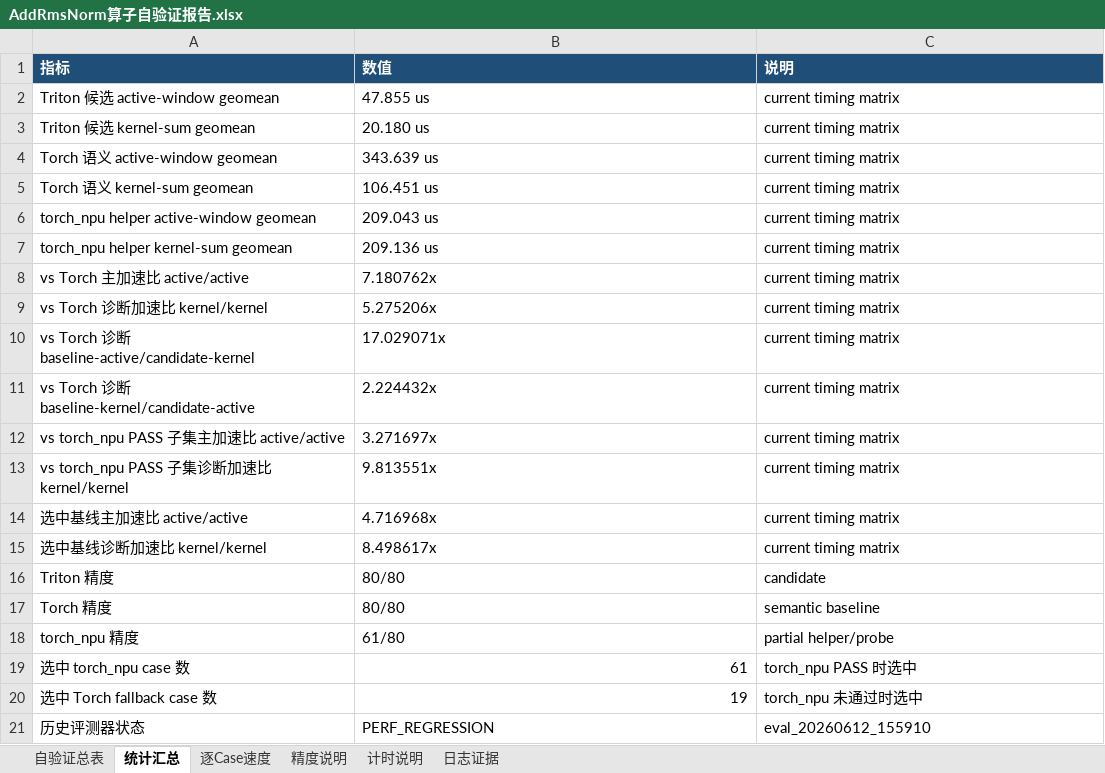
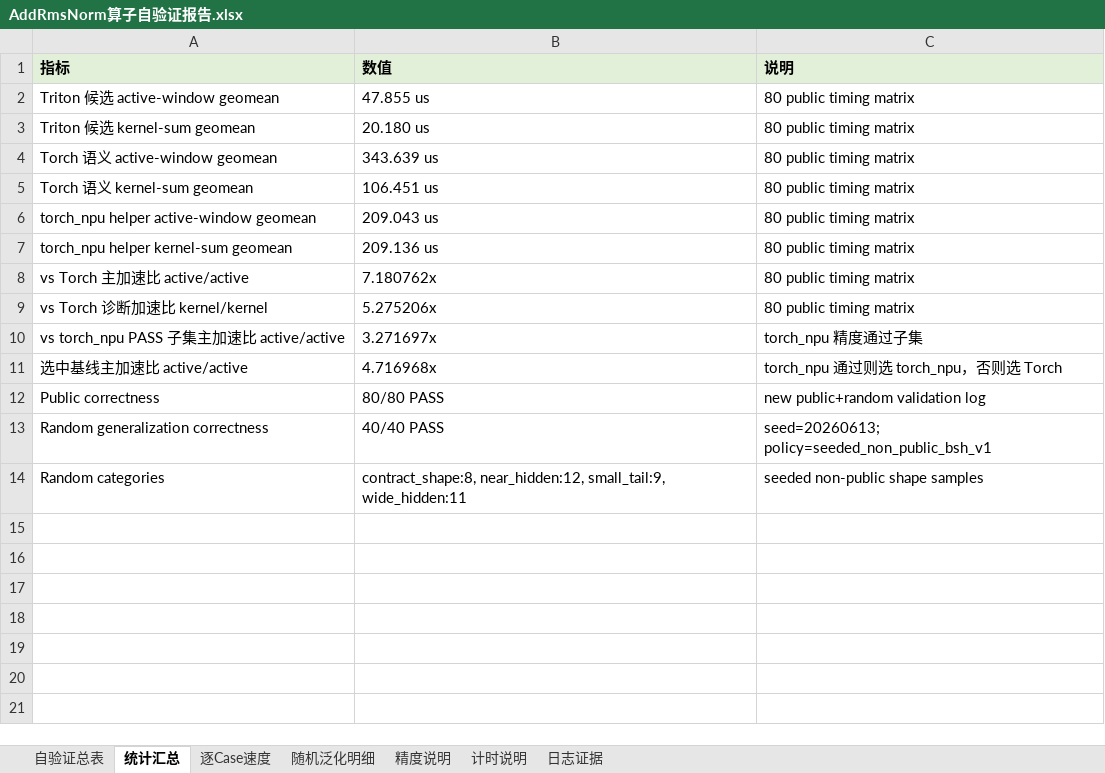
Before and after one commit to chongweiliu/triton-ascend, an Excel workbook: third_party/ascend/tutorials/add_rms_norm/AddRmsNorm算子自验证报告.xlsx, sheet 统计汇总, drawn as a sheet; values as stored, in another font and other column widths than the file's, no borders; removed rows and columns are numbered as before the commit, all else as after; the diff names each change by its address in the sheet, - before the commit and + after, or states it on an @@ line.

Commit message:
docs: add seeded add rms norm generalization evidence

```diff
--- a/third_party/ascend/tutorials/add_rms_norm/AddRmsNorm算子自验证报告.xlsx (sheet 统计汇总)
+++ b/third_party/ascend/tutorials/add_rms_norm/AddRmsNorm算子自验证报告.xlsx (sheet 统计汇总)
+sheet tab: 随机泛化明细
@@ A1:C1 fill: #1F4E78 → #E2F0D9, text colour: #FFFFFF → black @@
-C2:C9 (说明): current timing matrix
+C2:C9 (说明): 80 public timing matrix
-row 10: vs Torch 诊断 baseline-active/candidate-kernel | 17.029071x | current timing matrix
-row 11: vs Torch 诊断 baseline-kernel/candidate-active | 2.224432x | current timing matrix
-C10 (说明): current timing matrix
+C10 (说明): torch_npu 精度通过子集
-row 13: vs torch_npu PASS 子集诊断加速比 kernel/kernel | 9.813551x | current timing matrix
-C11 (说明): current timing matrix
+C11 (说明): torch_npu 通过则选 torch_npu，否则选 Torch
-row 15: 选中基线诊断加速比 kernel/kernel | 8.498617x | current timing matrix
-row 16: Triton 精度 | 80/80 | candidate
-row 17: Torch 精度 | 80/80 | semantic baseline
-row 18: torch_npu 精度 | 61/80 | partial helper/probe
-row 19: 选中 torch_npu case 数 | 61 | torch_npu PASS 时选中
-row 20: 选中 Torch fallback case 数 | 19 | torch_npu 未通过时选中
-row 21: 历史评测器状态 | PERF_REGRESSION | eval_20260612_155910
+row 12: Public correctness | 80/80 PASS | new public+random validation log
+row 13: Random generalization correctness | 40/40 PASS | seed=20260613; policy=seeded_non_public_bsh_v1
+row 14: Random categories | contract_shape:8, near_hidden:12, small_tail:9, wide_hidden:11 | seeded non-public shape samples
```
Also changed, not shown: sheet 日志证据, sheet 逐Case速度, sheet 计时说明, sheet 自验证总表, sheet 精度说明, 12 other files.
